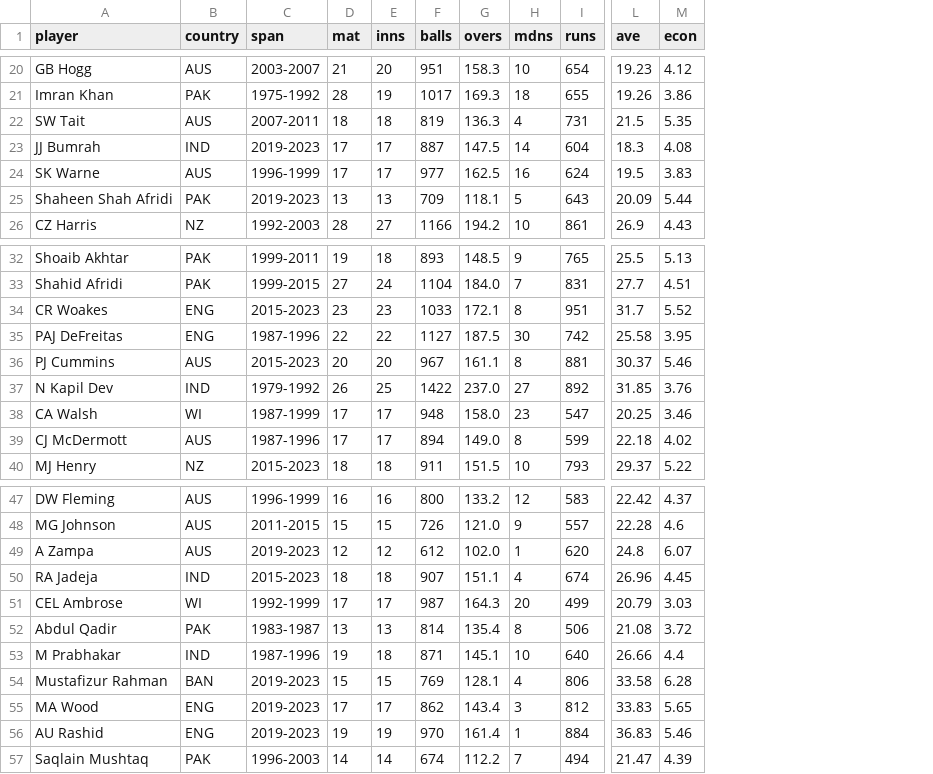
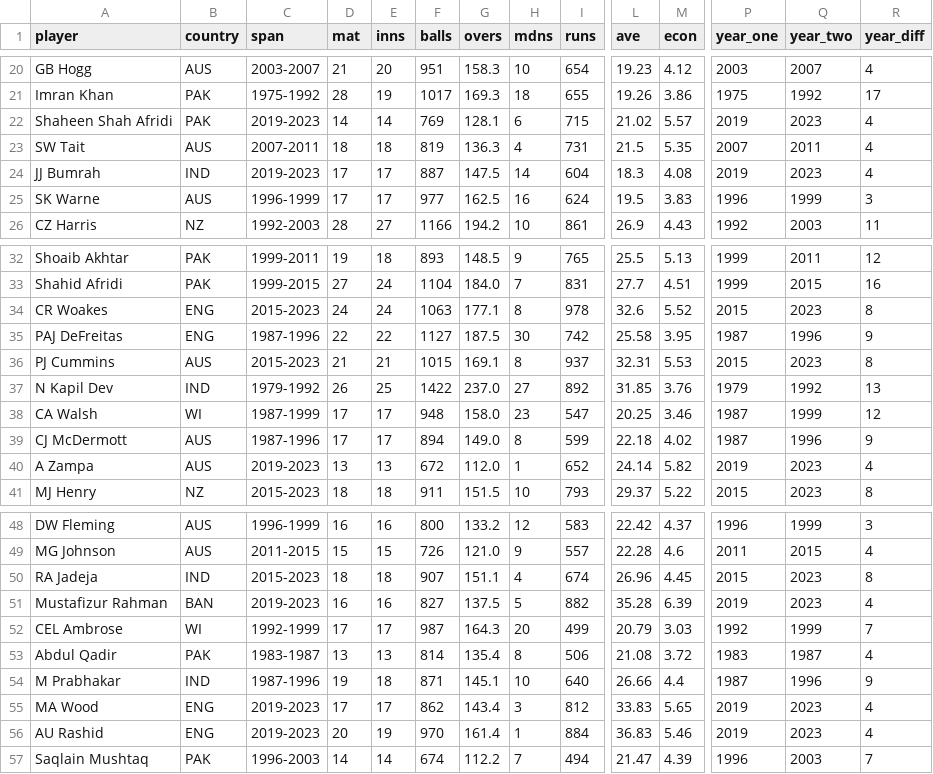
Before and after one commit to jeniljani-4444/End-To-End-World-Cup-Analysis-Web-App, a CSV file: dataset/bowling_records.csv, drawn as a sheet; only a part is shown, gaps mark what is left out; removed rows and columns are numbered as before the commit, all else as after; rows hold the shown columns only; the diff covers the shown part only; the diff names each change by its address in the sheet, - before the commit and + after, or states it on an @@ line.

```diff
--- a/dataset/bowling_records.csv
+++ b/dataset/bowling_records.csv
+column P (year_one), rows 20-21: 2003 | 1975; rows 23-26: 2007 | 2019 | 1996 | 1992; rows 32-39: 1999 | 1999 | 2015 | 1987 | 2015 | 1979 | 1987 | 1987; row 41: 2015; rows 48-50: 1996 | 2011 | 2015; rows 52-57: 1992 | 1983 | 1987 | 2019 | 2019 | 1996
+column Q (year_two), rows 20-21: 2007 | 1992; rows 23-26: 2011 | 2023 | 1999 | 2003; rows 32-39: 2011 | 2015 | 2023 | 1996 | 2023 | 1992 | 1999 | 1996; row 41: 2023; rows 48-50: 1999 | 2015 | 2023; rows 52-57: 1999 | 1987 | 1996 | 2023 | 2023 | 2003
+column R (year_diff), rows 20-21: 4 | 17; rows 23-26: 4 | 4 | 3 | 11; rows 32-39: 12 | 16 | 8 | 9 | 8 | 13 | 12 | 9; row 41: 8; rows 48-50: 3 | 4 | 8; rows 52-57: 7 | 4 | 9 | 4 | 4 | 7
+row 22: Shaheen Shah Afridi | PAK | 2019-2023 | 14 | 14 | 769 | 128.1 | 6 | 715 | 21.02 | 5.57 | 2019 | 2023 | 4
-row 25: Shaheen Shah Afridi | PAK | 2019-2023 | 13 | 13 | 709 | 118.1 | 5 | 643 | 20.09 | 5.44
-D34 (mat): 23
+D34 (mat): 24
-E34 (inns): 23
+E34 (inns): 24
-F34 (balls): 1033
+F34 (balls): 1063
-G34 (overs): 172.1
+G34 (overs): 177.1
-I34 (runs): 951
+I34 (runs): 978
-L34 (ave): 31.7
+L34 (ave): 32.6
-D36 (mat): 20
+D36 (mat): 21
-E36 (inns): 20
+E36 (inns): 21
-F36 (balls): 967
+F36 (balls): 1015
-G36 (overs): 161.1
+G36 (overs): 169.1
-I36 (runs): 881
+I36 (runs): 937
-L36 (ave): 30.37
+L36 (ave): 32.31
-M36 (econ): 5.46
+M36 (econ): 5.53
+row 40: A Zampa | AUS | 2019-2023 | 13 | 13 | 672 | 112.0 | 1 | 652 | 24.14 | 5.82 | 2019 | 2023 | 4
-row 49: A Zampa | AUS | 2019-2023 | 12 | 12 | 612 | 102.0 | 1 | 620 | 24.8 | 6.07
+row 51: Mustafizur Rahman | BAN | 2019-2023 | 16 | 16 | 827 | 137.5 | 5 | 882 | 35.28 | 6.39 | 2019 | 2023 | 4
-row 54: Mustafizur Rahman | BAN | 2019-2023 | 15 | 15 | 769 | 128.1 | 4 | 806 | 33.58 | 6.28
-D56 (mat): 19
+D56 (mat): 20
```
Also changed, not shown: 8 edited cells elsewhere in this file, dataset/batting_records.csv, 3 other files.
